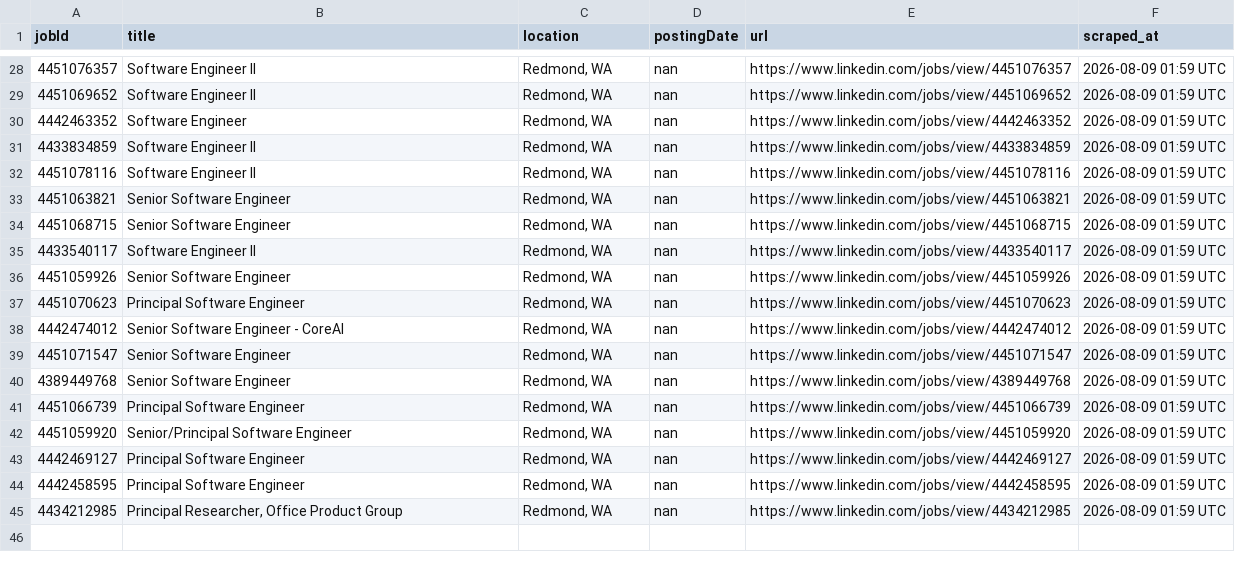
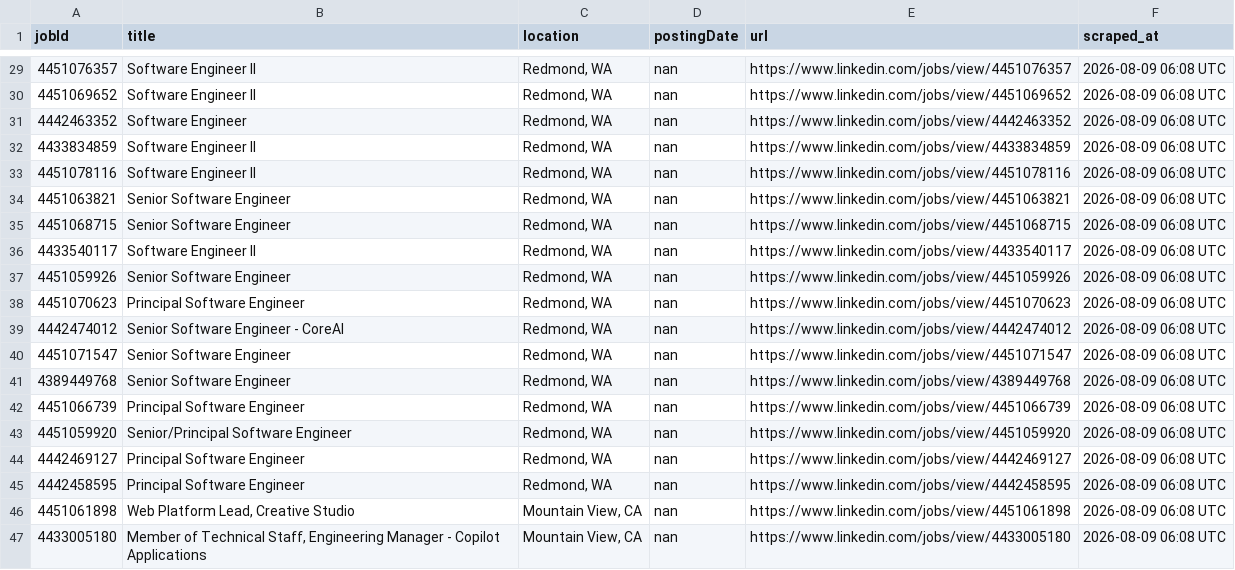
Before and after one commit to ItsPiyusha/career-pilot, a CSV file: microsoft_jobs.csv, drawn as a sheet; only a part is shown, gaps mark what is left out; the diff covers the shown part only.

```diff
--- a/microsoft_jobs.csv
+++ b/microsoft_jobs.csv
@@ -28,18 +29,19 @@ jobId,title,location,postingDate,url,scraped_at
-4451076357,Software Engineer II,"Redmond, WA",nan,https://www.linkedin.com/jobs/view/4451076357,2026-08-09 01:59 UTC
-4451069652,Software Engineer II,"Redmond, WA",nan,https://www.linkedin.com/jobs/view/4451069652,2026-08-09 01:59 UTC
-4442463352,Software Engineer,"Redmond, WA",nan,https://www.linkedin.com/jobs/view/4442463352,2026-08-09 01:59 UTC
-4433834859,Software Engineer II,"Redmond, WA",nan,https://www.linkedin.com/jobs/view/4433834859,2026-08-09 01:59 UTC
-4451078116,Software Engineer II,"Redmond, WA",nan,https://www.linkedin.com/jobs/view/4451078116,2026-08-09 01:59 UTC
-4451063821,Senior Software Engineer,"Redmond, WA",nan,https://www.linkedin.com/jobs/view/4451063821,2026-08-09 01:59 UTC
-4451068715,Senior Software Engineer,"Redmond, WA",nan,https://www.linkedin.com/jobs/view/4451068715,2026-08-09 01:59 UTC
-4433540117,Software Engineer II,"Redmond, WA",nan,https://www.linkedin.com/jobs/view/4433540117,2026-08-09 01:59 UTC
-4451059926,Senior Software Engineer,"Redmond, WA",nan,https://www.linkedin.com/jobs/view/4451059926,2026-08-09 01:59 UTC
-4451070623,Principal Software Engineer,"Redmond, WA",nan,https://www.linkedin.com/jobs/view/4451070623,2026-08-09 01:59 UTC
-4442474012,Senior Software Engineer - CoreAI,"Redmond, WA",nan,https://www.linkedin.com/jobs/view/4442474012,2026-08-09 01:59 UTC
-4451071547,Senior Software Engineer,"Redmond, WA",nan,https://www.linkedin.com/jobs/view/4451071547,2026-08-09 01:59 UTC
-4389449768,Senior Software Engineer,"Redmond, WA",nan,https://www.linkedin.com/jobs/view/4389449768,2026-08-09 01:59 UTC
-4451066739,Principal Software Engineer,"Redmond, WA",nan,https://www.linkedin.com/jobs/view/4451066739,2026-08-09 01:59 UTC
-4451059920,Senior/Principal Software Engineer,"Redmond, WA",nan,https://www.linkedin.com/jobs/view/4451059920,2026-08-09 01:59 UTC
-4442469127,Principal Software Engineer,"Redmond, WA",nan,https://www.linkedin.com/jobs/view/4442469127,2026-08-09 01:59 UTC
-4442458595,Principal Software Engineer,"Redmond, WA",nan,https://www.linkedin.com/jobs/view/4442458595,2026-08-09 01:59 UTC
-4434212985,"Principal Researcher, Office Product Group","Redmond, WA",nan,https://www.linkedin.com/jobs/view/4434212985,2026-08-09 01:59 UTC
+4451076357,Software Engineer II,"Redmond, WA",nan,https://www.linkedin.com/jobs/view/4451076357,2026-08-09 06:08 UTC
+4451069652,Software Engineer II,"Redmond, WA",nan,https://www.linkedin.com/jobs/view/4451069652,2026-08-09 06:08 UTC
+4442463352,Software Engineer,"Redmond, WA",nan,https://www.linkedin.com/jobs/view/4442463352,2026-08-09 06:08 UTC
+4433834859,Software Engineer II,"Redmond, WA",nan,https://www.linkedin.com/jobs/view/4433834859,2026-08-09 06:08 UTC
+4451078116,Software Engineer II,"Redmond, WA",nan,https://www.linkedin.com/jobs/view/4451078116,2026-08-09 06:08 UTC
+4451063821,Senior Software Engineer,"Redmond, WA",nan,https://www.linkedin.com/jobs/view/4451063821,2026-08-09 06:08 UTC
+4451068715,Senior Software Engineer,"Redmond, WA",nan,https://www.linkedin.com/jobs/view/4451068715,2026-08-09 06:08 UTC
+4433540117,Software Engineer II,"Redmond, WA",nan,https://www.linkedin.com/jobs/view/4433540117,2026-08-09 06:08 UTC
+4451059926,Senior Software Engineer,"Redmond, WA",nan,https://www.linkedin.com/jobs/view/4451059926,2026-08-09 06:08 UTC
+4451070623,Principal Software Engineer,"Redmond, WA",nan,https://www.linkedin.com/jobs/view/4451070623,2026-08-09 06:08 UTC
+4442474012,Senior Software Engineer - CoreAI,"Redmond, WA",nan,https://www.linkedin.com/jobs/view/4442474012,2026-08-09 06:08 UTC
+4451071547,Senior Software Engineer,"Redmond, WA",nan,https://www.linkedin.com/jobs/view/4451071547,2026-08-09 06:08 UTC
+4389449768,Senior Software Engineer,"Redmond, WA",nan,https://www.linkedin.com/jobs/view/4389449768,2026-08-09 06:08 UTC
+4451066739,Principal Software Engineer,"Redmond, WA",nan,https://www.linkedin.com/jobs/view/4451066739,2026-08-09 06:08 UTC
+4451059920,Senior/Principal Software Engineer,"Redmond, WA",nan,https://www.linkedin.com/jobs/view/4451059920,2026-08-09 06:08 UTC
+4442469127,Principal Software Engineer,"Redmond, WA",nan,https://www.linkedin.com/jobs/view/4442469127,2026-08-09 06:08 UTC
+4442458595,Principal Software Engineer,"Redmond, WA",nan,https://www.linkedin.com/jobs/view/4442458595,2026-08-09 06:08 UTC
+4451061898,"Web Platform Lead, Creative Studio","Mountain View, CA",nan,https://www.linkedin.com/jobs/view/4451061898,2026-08-09 06:08 UTC
+4433005180,"Member of Technical Staff, Engineering Manager - Copilot Applications","Mountain View, CA",nan,https://www.linkedin.com/jobs/view/4433005180,2026-08-09 06:08 UTC
```
Also changed, not shown: 1 added row and 26 edited cells elsewhere in this file, 1 other file.
